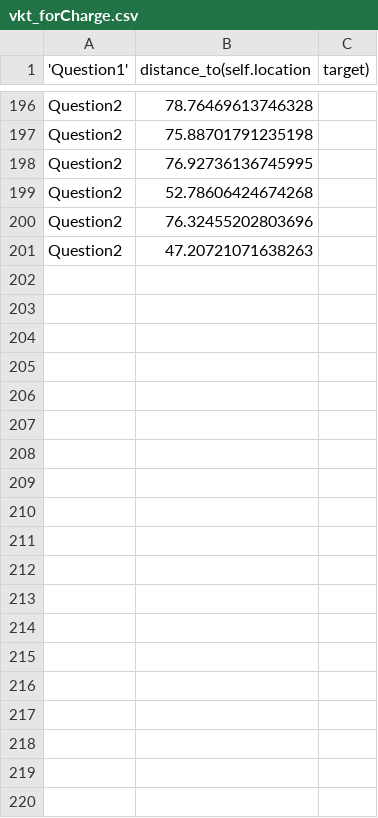
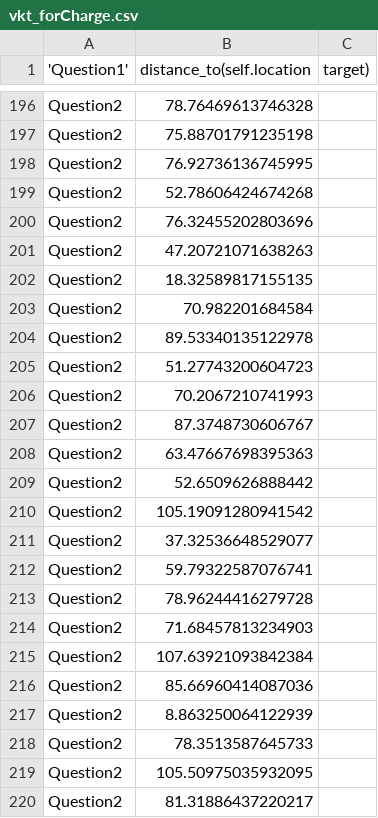
Before and after one commit to CityScope/VehicleClustering, a CSV file: CS_CityScope_GAMA/models/CityScope/vkt_forCharge.csv, drawn as a sheet; only a part is shown, gaps mark what is left out; the diff covers the shown part only.

```diff
--- a/CS_CityScope_GAMA/models/CityScope/vkt_forCharge.csv
+++ b/CS_CityScope_GAMA/models/CityScope/vkt_forCharge.csv
@@ -201 +201,20 @@ Question2,76.32455202803696
 Question2,47.20721071638263
+Question2,18.32589817155135
+Question2,70.982201684584
+Question2,89.53340135122978
+Question2,51.27743200604723
+Question2,70.2067210741993
+Question2,87.3748730606767
+Question2,63.47667698395363
+Question2,52.6509626888442
+Question2,105.19091280941542
+Question2,37.32536648529077
+Question2,59.79322587076741
+Question2,78.96244416279728
+Question2,71.68457813234903
+Question2,107.63921093842384
+Question2,85.66960414087036
+Question2,8.863250064122939
+Question2,78.3513587645733
+Question2,105.50975035932095
+Question2,81.31886437220217
```
Also changed, not shown: 79 added rows elsewhere in this file, CS_CityScope_GAMA/models/CityScope/vkt_percentageServed.csv, 4 other files.
